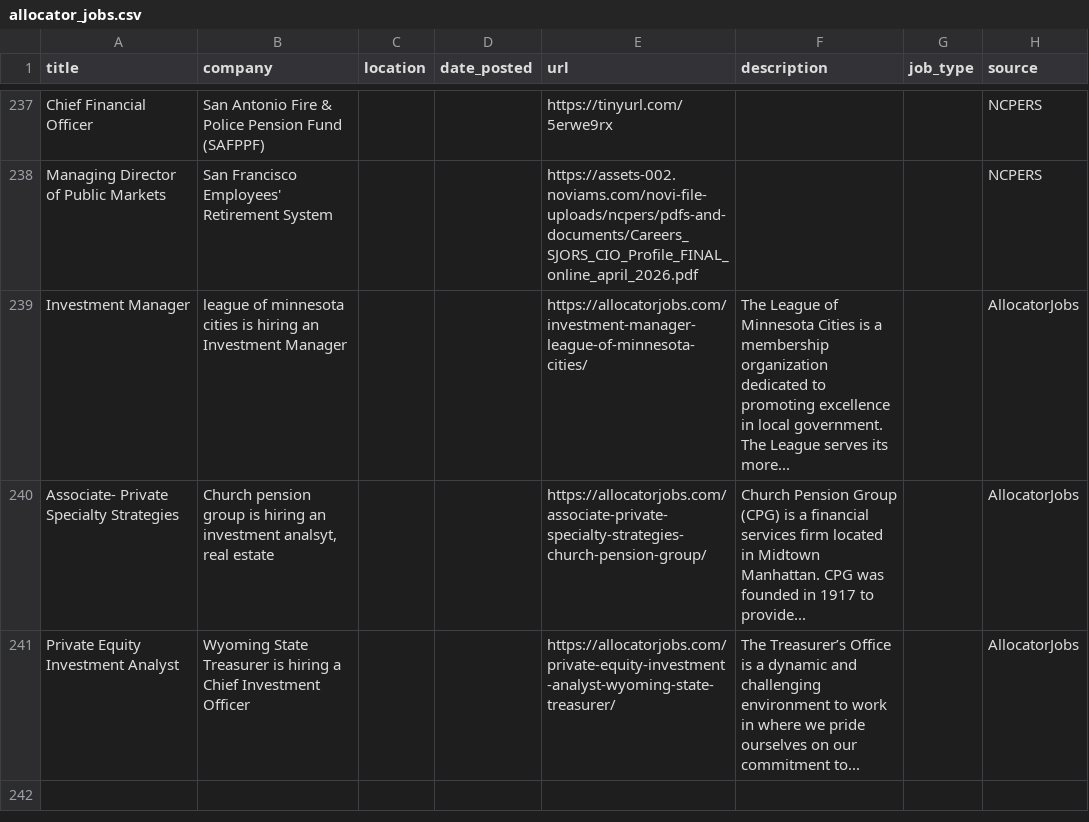
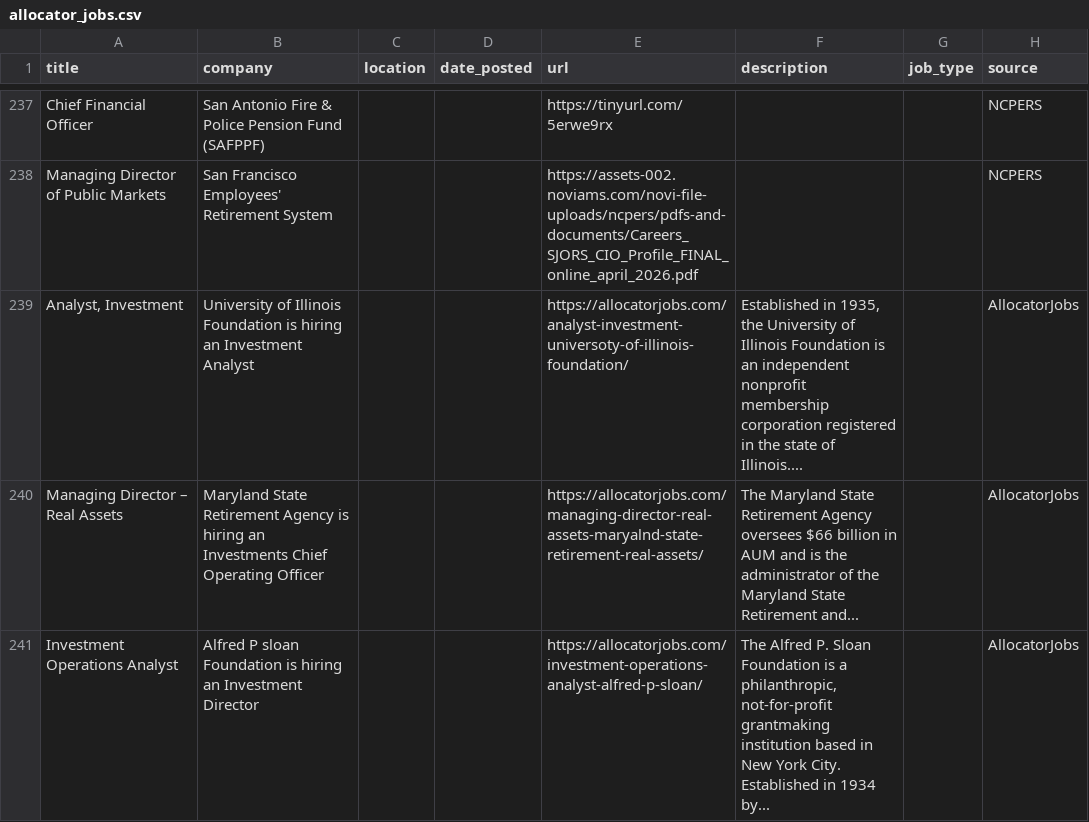
Before and after one commit to kamitchell588/allocator-jobs, a CSV file: allocator_jobs.csv, drawn as a sheet; only a part is shown, gaps mark what is left out.

```diff
--- a/allocator_jobs.csv
+++ b/allocator_jobs.csv
@@ -772,4 +772,4 @@ Chief Financial Officer,San Antonio Fire & Police Pension Fund (SAFPPF),,,https:
 Managing Director of Public Markets,San Francisco Employees' Retirement System,,,https://assets-002.noviams.com/novi-file-uploads/ncpers/pdfs-and-documents/Careers_SJORS_CIO_Profile_FINAL_online_april_2026.pdf,,,NCPERS
-Investment Manager,league of minnesota cities is hiring an Investment Manager,,,https://allocatorjobs.com/investment-manager-league-of-minnesota-cities/,The League of Minnesota Cities is a membership organization dedicated to promoting excellence in local government. The League serves its more...,,AllocatorJobs
-Associate- Private Specialty Strategies,"Church pension group is hiring an investment analsyt, real estate",,,https://allocatorjobs.com/associate-private-specialty-strategies-church-pension-group/,Church Pension Group (CPG) is a financial services firm located in Midtown Manhattan. CPG was founded in 1917 to provide...,,AllocatorJobs
-Private Equity Investment Analyst,Wyoming State Treasurer is hiring a Chief Investment Officer,,,https://allocatorjobs.com/private-equity-investment-analyst-wyoming-state-treasurer/,The Treasurer’s Office is a dynamic and challenging environment to work in where we pride ourselves on our commitment to...,,AllocatorJobs
+"Analyst, Investment",University of Illinois Foundation is hiring an Investment Analyst,,,https://allocatorjobs.com/analyst-investment-universoty-of-illinois-foundation/,"Established in 1935, the University of Illinois Foundation is an independent nonprofit membership corporation registered in the state of Illinois....",,AllocatorJobs
+Managing Director – Real Assets,Maryland State Retirement Agency is hiring an Investments Chief Operating Officer,,,https://allocatorjobs.com/managing-director-real-assets-maryalnd-state-retirement-real-assets/,The Maryland State Retirement Agency oversees $66 billion in AUM and is the administrator of the Maryland State Retirement and...,,AllocatorJobs
+Investment Operations Analyst,Alfred P sloan Foundation is hiring an Investment Director,,,https://allocatorjobs.com/investment-operations-analyst-alfred-p-sloan/,"The Alfred P. Sloan Foundation is a philanthropic, not-for-profit grantmaking institution based in New York City. Established in 1934 by...",,AllocatorJobs
```
Also changed, not shown: 2 other files.
